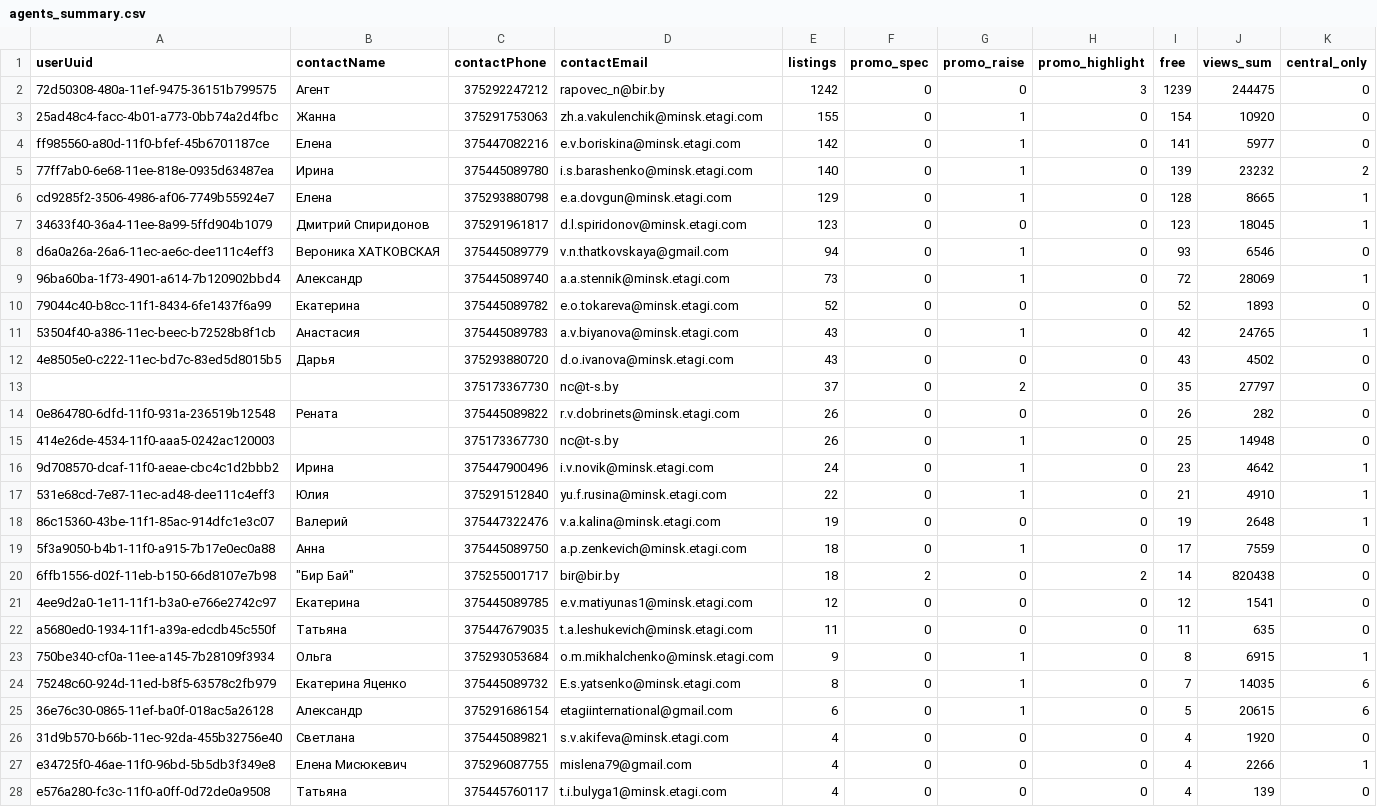
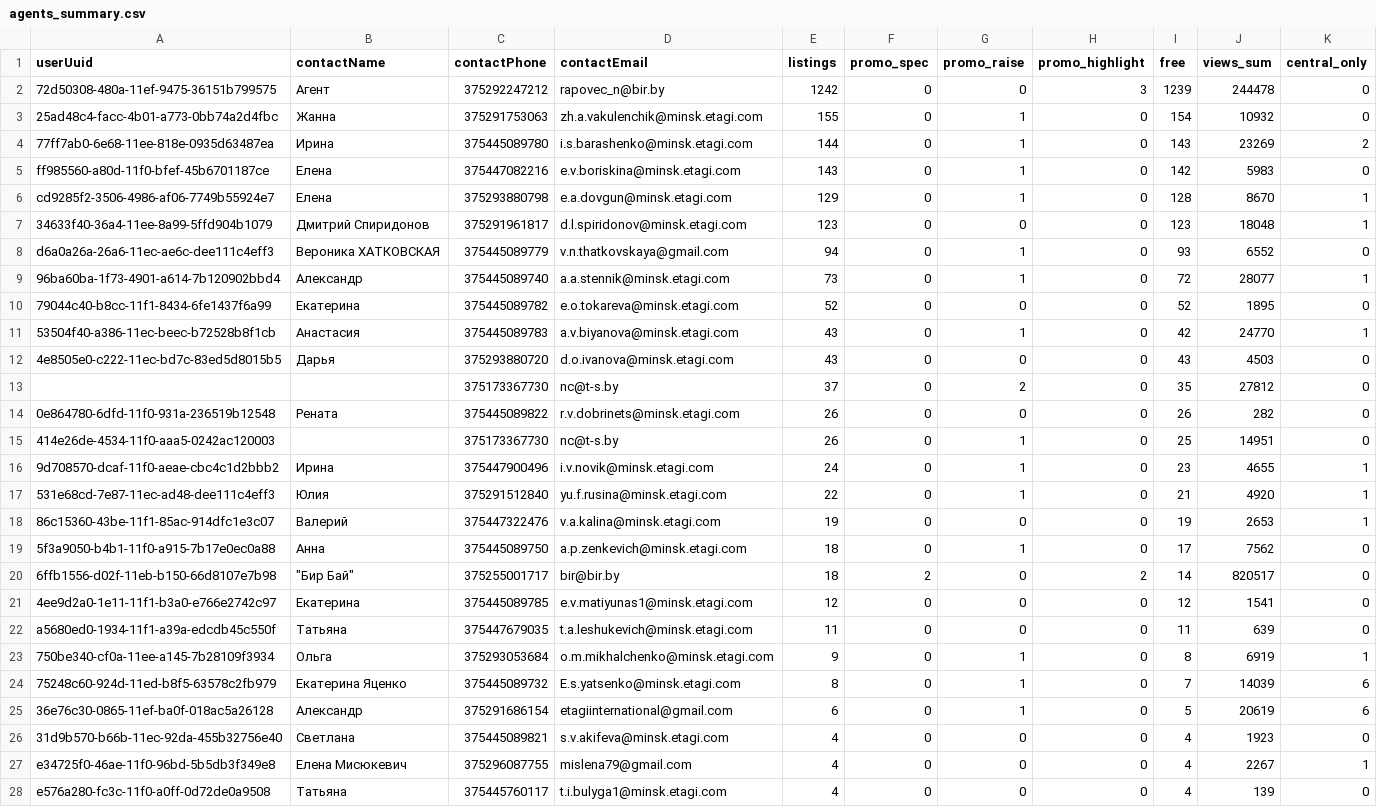
Before and after one commit to antonina-katlinskaya/realt-collector, a CSV file: data/analytics/agents_summary.csv, drawn as a sheet; only a part is shown; the diff covers the shown part only.

```diff
--- a/data/analytics/agents_summary.csv
+++ b/data/analytics/agents_summary.csv
@@ -1,28 +1,28 @@
 userUuid,contactName,contactPhone,contactEmail,listings,promo_spec,promo_raise,promo_highlight,free,views_sum,central_only
-72d50308-480a-11ef-9475-36151b799575,Агент,375292247212,rapovec_n@bir.by,1242,0,0,3,1239,244475,0
-25ad48c4-facc-4b01-a773-0bb74a2d4fbc,Жанна,375291753063,zh.a.vakulenchik@minsk.etagi.com,155,0,1,0,154,10920,0
-ff985560-a80d-11f0-bfef-45b6701187ce,Елена,375447082216,e.v.boriskina@minsk.etagi.com,142,0,1,0,141,5977,0
-77ff7ab0-6e68-11ee-818e-0935d63487ea,Ирина,375445089780,i.s.barashenko@minsk.etagi.com,140,0,1,0,139,23232,2
-cd9285f2-3506-4986-af06-7749b55924e7,Елена,375293880798,e.a.dovgun@minsk.etagi.com,129,0,1,0,128,8665,1
-34633f40-36a4-11ee-8a99-5ffd904b1079,Дмитрий Спиридонов,375291961817,d.l.spiridonov@minsk.etagi.com,123,0,0,0,123,18045,1
-d6a0a26a-26a6-11ec-ae6c-dee111c4eff3,Вероника ХАТКОВСКАЯ,375445089779,v.n.thatkovskaya@gmail.com,94,0,1,0,93,6546,0
-96ba60ba-1f73-4901-a614-7b120902bbd4,Александр,375445089740,a.a.stennik@minsk.etagi.com,73,0,1,0,72,28069,1
-79044c40-b8cc-11f1-8434-6fe1437f6a99,Екатерина,375445089782,e.o.tokareva@minsk.etagi.com,52,0,0,0,52,1893,0
-53504f40-a386-11ec-beec-b72528b8f1cb,Анастасия,375445089783,a.v.biyanova@minsk.etagi.com,43,0,1,0,42,24765,1
-4e8505e0-c222-11ec-bd7c-83ed5d8015b5,Дарья,375293880720,d.o.ivanova@minsk.etagi.com,43,0,0,0,43,4502,0
-,,375173367730,nc@t-s.by,37,0,2,0,35,27797,0
+72d50308-480a-11ef-9475-36151b799575,Агент,375292247212,rapovec_n@bir.by,1242,0,0,3,1239,244478,0
+25ad48c4-facc-4b01-a773-0bb74a2d4fbc,Жанна,375291753063,zh.a.vakulenchik@minsk.etagi.com,155,0,1,0,154,10932,0
+77ff7ab0-6e68-11ee-818e-0935d63487ea,Ирина,375445089780,i.s.barashenko@minsk.etagi.com,144,0,1,0,143,23269,2
+ff985560-a80d-11f0-bfef-45b6701187ce,Елена,375447082216,e.v.boriskina@minsk.etagi.com,143,0,1,0,142,5983,0
+cd9285f2-3506-4986-af06-7749b55924e7,Елена,375293880798,e.a.dovgun@minsk.etagi.com,129,0,1,0,128,8670,1
+34633f40-36a4-11ee-8a99-5ffd904b1079,Дмитрий Спиридонов,375291961817,d.l.spiridonov@minsk.etagi.com,123,0,0,0,123,18048,1
+d6a0a26a-26a6-11ec-ae6c-dee111c4eff3,Вероника ХАТКОВСКАЯ,375445089779,v.n.thatkovskaya@gmail.com,94,0,1,0,93,6552,0
+96ba60ba-1f73-4901-a614-7b120902bbd4,Александр,375445089740,a.a.stennik@minsk.etagi.com,73,0,1,0,72,28077,1
+79044c40-b8cc-11f1-8434-6fe1437f6a99,Екатерина,375445089782,e.o.tokareva@minsk.etagi.com,52,0,0,0,52,1895,0
+53504f40-a386-11ec-beec-b72528b8f1cb,Анастасия,375445089783,a.v.biyanova@minsk.etagi.com,43,0,1,0,42,24770,1
+4e8505e0-c222-11ec-bd7c-83ed5d8015b5,Дарья,375293880720,d.o.ivanova@minsk.etagi.com,43,0,0,0,43,4503,0
+,,375173367730,nc@t-s.by,37,0,2,0,35,27812,0
 0e864780-6dfd-11f0-931a-236519b12548,Рената,375445089822,r.v.dobrinets@minsk.etagi.com,26,0,0,0,26,282,0
-414e26de-4534-11f0-aaa5-0242ac120003,,375173367730,nc@t-s.by,26,0,1,0,25,14948,0
-9d708570-dcaf-11f0-aeae-cbc4c1d2bbb2,Ирина,375447900496,i.v.novik@minsk.etagi.com,24,0,1,0,23,4642,1
-531e68cd-7e87-11ec-ad48-dee111c4eff3,Юлия,375291512840,yu.f.rusina@minsk.etagi.com,22,0,1,0,21,4910,1
-86c15360-43be-11f1-85ac-914dfc1e3c07,Валерий,375447322476,v.a.kalina@minsk.etagi.com,19,0,0,0,19,2648,1
-5f3a9050-b4b1-11f0-a915-7b17e0ec0a88,Анна,375445089750,a.p.zenkevich@minsk.etagi.com,18,0,1,0,17,7559,0
-6ffb1556-d02f-11eb-b150-66d8107e7b98,"""Бир Бай""",375255001717,bir@bir.by,18,2,0,2,14,820438,0
+414e26de-4534-11f0-aaa5-0242ac120003,,375173367730,nc@t-s.by,26,0,1,0,25,14951,0
+9d708570-dcaf-11f0-aeae-cbc4c1d2bbb2,Ирина,375447900496,i.v.novik@minsk.etagi.com,24,0,1,0,23,4655,1
+531e68cd-7e87-11ec-ad48-dee111c4eff3,Юлия,375291512840,yu.f.rusina@minsk.etagi.com,22,0,1,0,21,4920,1
+86c15360-43be-11f1-85ac-914dfc1e3c07,Валерий,375447322476,v.a.kalina@minsk.etagi.com,19,0,0,0,19,2653,1
+5f3a9050-b4b1-11f0-a915-7b17e0ec0a88,Анна,375445089750,a.p.zenkevich@minsk.etagi.com,18,0,1,0,17,7562,0
+6ffb1556-d02f-11eb-b150-66d8107e7b98,"""Бир Бай""",375255001717,bir@bir.by,18,2,0,2,14,820517,0
 4ee9d2a0-1e11-11f1-b3a0-e766e2742c97,Екатерина,375445089785,e.v.matiyunas1@minsk.etagi.com,12,0,0,0,12,1541,0
-a5680ed0-1934-11f1-a39a-edcdb45c550f,Татьяна,375447679035,t.a.leshukevich@minsk.etagi.com,11,0,0,0,11,635,0
-750be340-cf0a-11ee-a145-7b28109f3934,Ольга,375293053684,o.m.mikhalchenko@minsk.etagi.com,9,0,1,0,8,6915,1
-75248c60-924d-11ed-b8f5-63578c2fb979,Екатерина Яценко,375445089732,E.s.yatsenko@minsk.etagi.com,8,0,1,0,7,14035,6
-36e76c30-0865-11ef-ba0f-018ac5a26128,Александр,375291686154,etagiinternational@gmail.com,6,0,1,0,5,20615,6
-31d9b570-b66b-11ec-92da-455b32756e40,Светлана,375445089821,s.v.akifeva@minsk.etagi.com,4,0,0,0,4,1920,0
-e34725f0-46ae-11f0-96bd-5b5db3f349e8,Елена Мисюкевич,375296087755,mislena79@gmail.com,4,0,0,0,4,2266,1
+a5680ed0-1934-11f1-a39a-edcdb45c550f,Татьяна,375447679035,t.a.leshukevich@minsk.etagi.com,11,0,0,0,11,639,0
+750be340-cf0a-11ee-a145-7b28109f3934,Ольга,375293053684,o.m.mikhalchenko@minsk.etagi.com,9,0,1,0,8,6919,1
+75248c60-924d-11ed-b8f5-63578c2fb979,Екатерина Яценко,375445089732,E.s.yatsenko@minsk.etagi.com,8,0,1,0,7,14039,6
+36e76c30-0865-11ef-ba0f-018ac5a26128,Александр,375291686154,etagiinternational@gmail.com,6,0,1,0,5,20619,6
+31d9b570-b66b-11ec-92da-455b32756e40,Светлана,375445089821,s.v.akifeva@minsk.etagi.com,4,0,0,0,4,1923,0
+e34725f0-46ae-11f0-96bd-5b5db3f349e8,Елена Мисюкевич,375296087755,mislena79@gmail.com,4,0,0,0,4,2267,1
 e576a280-fc3c-11f0-a0ff-0d72de0a9508,Татьяна,375445760117,t.i.bulyga1@minsk.etagi.com,4,0,0,0,4,139,0
```
Also changed, not shown: 18 edited cells elsewhere in this file, data/analytics/changes_last_period.csv, data/analytics/quarters_summary.csv, 16 other files.
